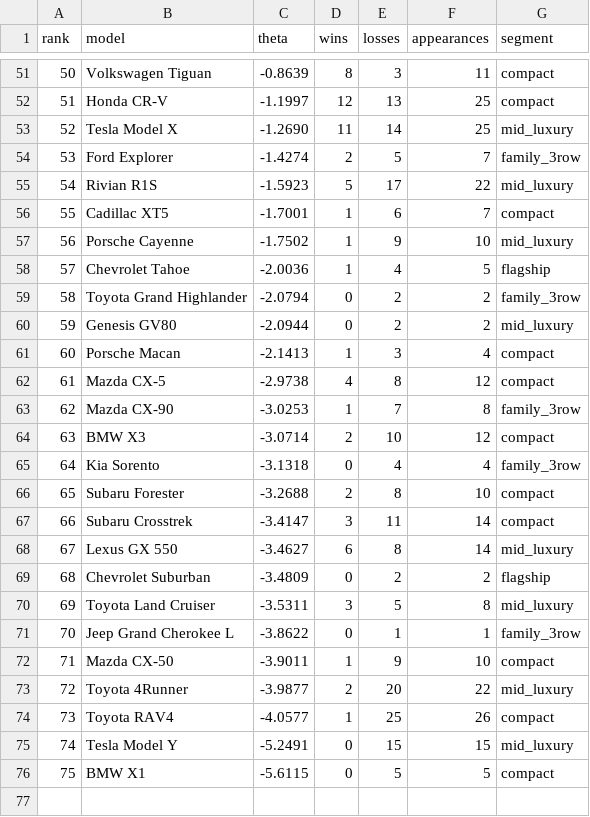
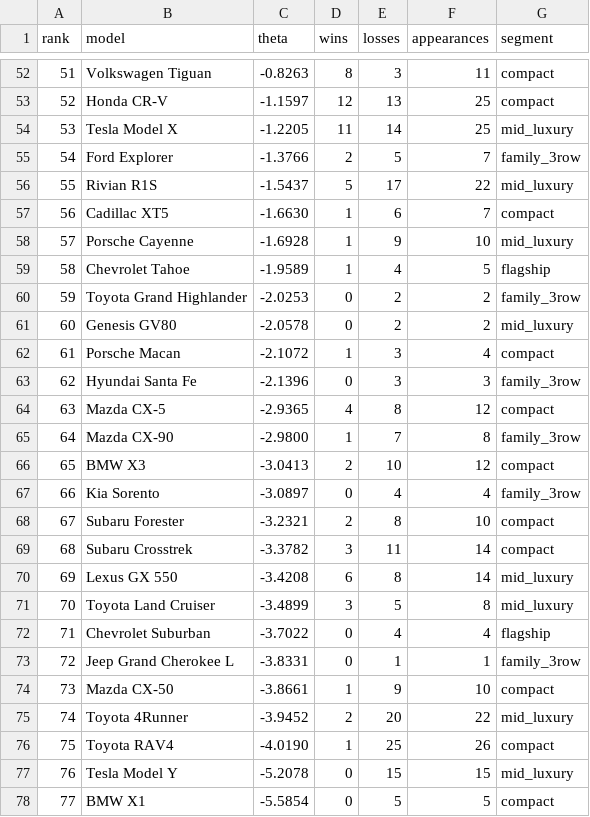
Before and after one commit to troyc/car_research, a CSV file: data/ranking_owners.csv, drawn as a sheet; only a part is shown, gaps mark what is left out; removed rows and columns are numbered as before the commit, all else as after; the diff covers the shown part only; the diff names each change by its address in the sheet, - before the commit and + after, or states it on an @@ line.

```diff
--- a/data/ranking_owners.csv
+++ b/data/ranking_owners.csv
@@ column A (rank) renumbered from row 14 down @@
-C52 (theta): -0.8639
+C52 (theta): -0.8263
-C53 (theta): -1.1997
+C53 (theta): -1.1597
-C54 (theta): -1.2690
+C54 (theta): -1.2205
-C55 (theta): -1.4274
+C55 (theta): -1.3766
-C56 (theta): -1.5923
+C56 (theta): -1.5437
-C57 (theta): -1.7001
+C57 (theta): -1.6630
-C58 (theta): -1.7502
+C58 (theta): -1.6928
-C59 (theta): -2.0036
+C59 (theta): -1.9589
-C60 (theta): -2.0794
+C60 (theta): -2.0253
-C61 (theta): -2.0944
+C61 (theta): -2.0578
-C62 (theta): -2.1413
+C62 (theta): -2.1072
+row 63: 62 | Hyundai Santa Fe | -2.1396 | 0 | 3 | 3 | family_3row
-C64 (theta): -2.9738
+C64 (theta): -2.9365
-C65 (theta): -3.0253
+C65 (theta): -2.9800
-C66 (theta): -3.0714
+C66 (theta): -3.0413
-C67 (theta): -3.1318
+C67 (theta): -3.0897
-C68 (theta): -3.2688
+C68 (theta): -3.2321
-C69 (theta): -3.4147
+C69 (theta): -3.3782
-C70 (theta): -3.4627
+C70 (theta): -3.4208
-row 69: 68 | Chevrolet Suburban | -3.4809 | 0 | 2 | 2 | flagship
-C71 (theta): -3.5311
+C71 (theta): -3.4899
+row 72: 71 | Chevrolet Suburban | -3.7022 | 0 | 4 | 4 | flagship
-C73 (theta): -3.8622
+C73 (theta): -3.8331
-C74 (theta): -3.9011
+C74 (theta): -3.8661
-C75 (theta): -3.9877
+C75 (theta): -3.9452
-C76 (theta): -4.0577
+C76 (theta): -4.0190
-C77 (theta): -5.2491
+C77 (theta): -5.2078
-C78 (theta): -5.6115
+C78 (theta): -5.5854
```
Also changed, not shown: 6 added rows, 5 removed rows and 50 edited cells elsewhere in this file, data/comparisons.csv, data/ranking.csv, 12 other files.
